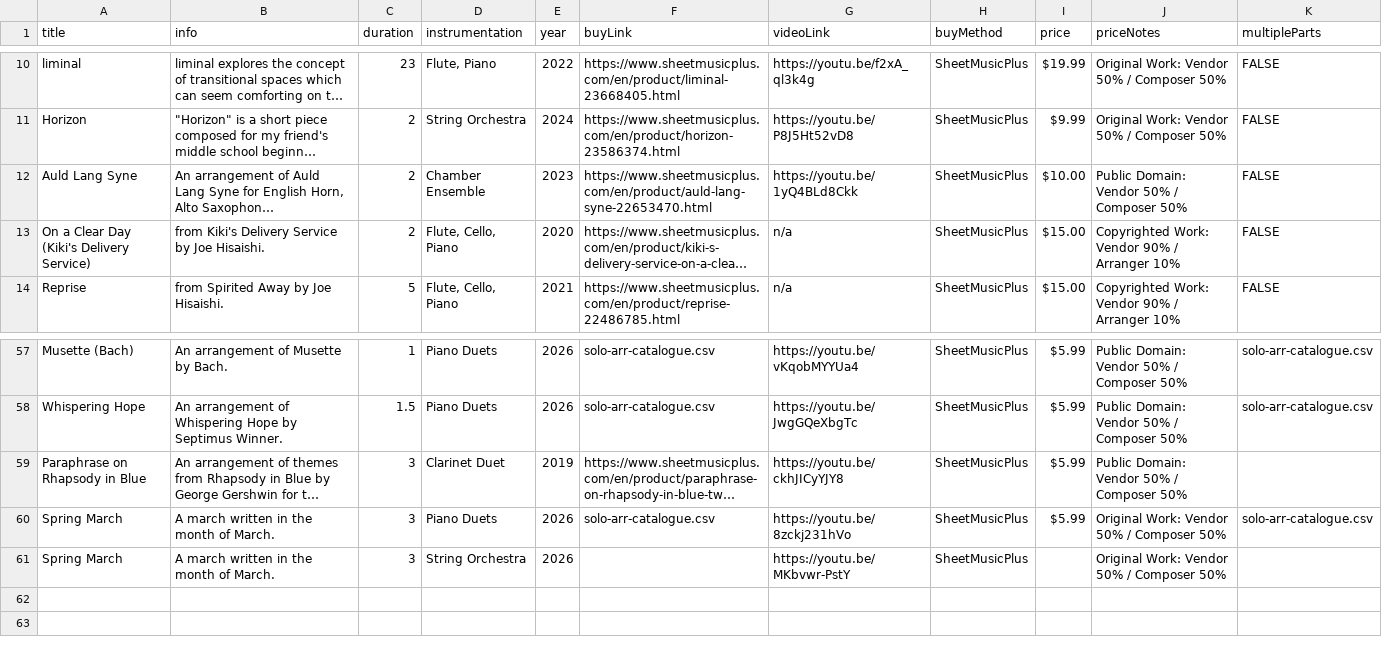
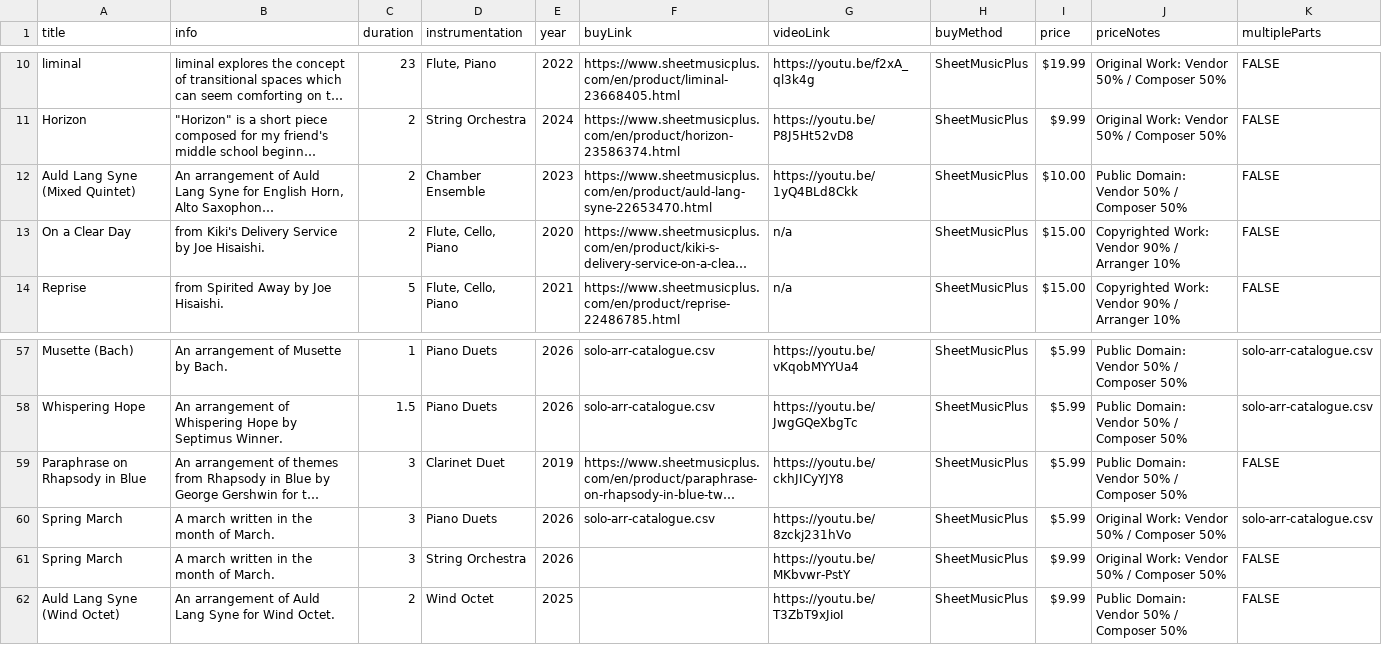
Before and after one commit to mkend291/parakeetpress, a CSV file: pp_files/pp_store/scoresShop.csv, drawn as a sheet; only a part is shown, gaps mark what is left out; long unchanged cells end in …; the diff names each change by its address in the sheet, - before the commit and + after, or states it on an @@ line.

```diff
--- a/pp_files/pp_store/scoresShop.csv
+++ b/pp_files/pp_store/scoresShop.csv
-A12 (title): Auld Lang Syne
+A12 (title): Auld Lang Syne (Mixed Quintet)
-A13 (title): On a Clear Day (Kiki's Delivery Service)
+A13 (title): On a Clear Day
-K59 (multipleParts): (empty)
+K59 (multipleParts): FALSE
-I61 (price): (empty)
+I61 (price): $9.99
-K61 (multipleParts): (empty)
+K61 (multipleParts): FALSE
+row 62: Auld Lang Syne (Wind Octet) | An arrangement of Auld Lang Syne for Wind Octet. | 2 | Wind Octet | 2025 |  | https://youtu.be/T3ZbT9xJioI | SheetMusicPlus | $9.99 | Public Domain: Vendor 50% / Composer 50% | FALSE
```
Also changed, not shown: pp_files/pp_store/solo-arr-catalogue.csv, 6 other files.
